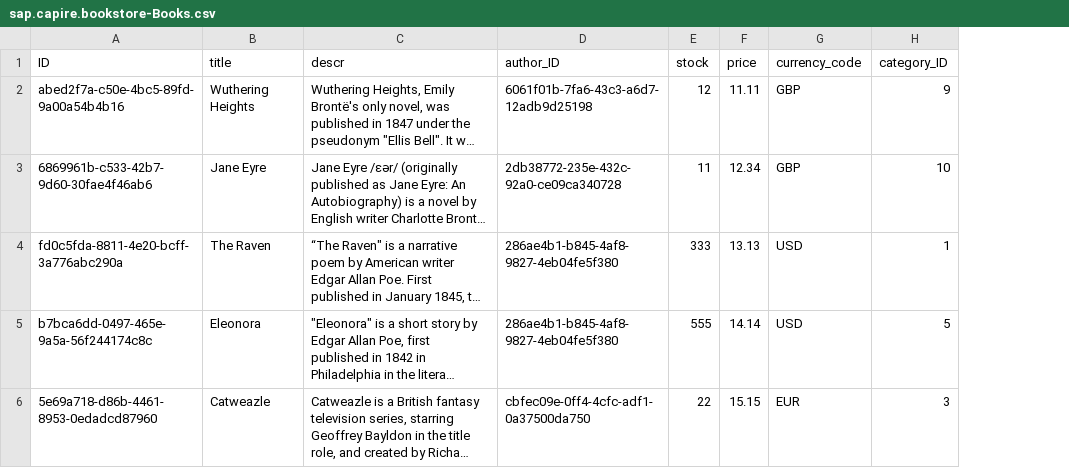
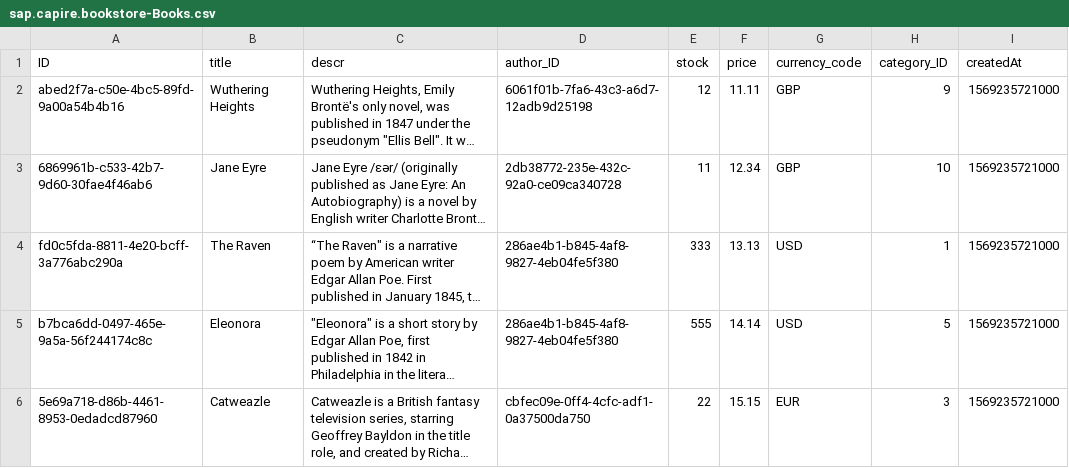
Before and after one commit to SAP-samples/cloud-cap-samples, a CSV file: bookstore/db/data/sap.capire.bookstore-Books.csv, drawn as a sheet; long unchanged cells end in …; the diff names each change by its address in the sheet, - before the commit and + after, or states it on an @@ line.

Commit message:
Update sap.capire.bookstore-Books.csv

```diff
--- a/bookstore/db/data/sap.capire.bookstore-Books.csv
+++ b/bookstore/db/data/sap.capire.bookstore-Books.csv
+column I (createdAt), rows 2-6: all 1569235721000
```
